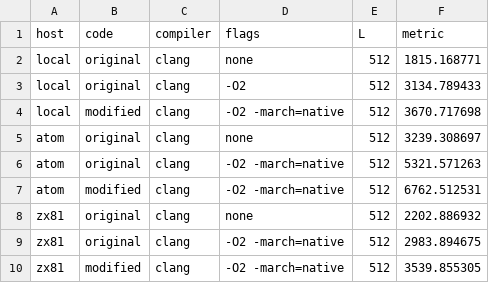
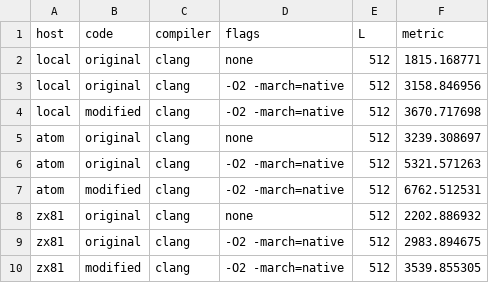
Before and after one commit to ramirofd/tiny_ising_cp2023, a CSV file: results/modified_code.csv, drawn as a sheet.

Commit message:
modified code result update

```diff
--- a/results/modified_code.csv
+++ b/results/modified_code.csv
@@ -2,3 +2,3 @@ host, code, compiler, flags, L, metric
 local, original, clang, none, 512, 1815.168771
-local, original, clang, -O2, 512, 3134.789433
+local, original, clang, -O2 -march=native, 512, 3158.846956
 local, modified, clang, -O2 -march=native, 512, 3670.717698
```
